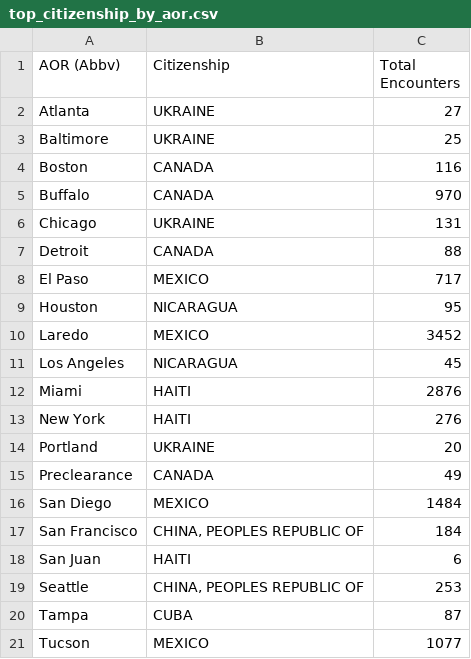
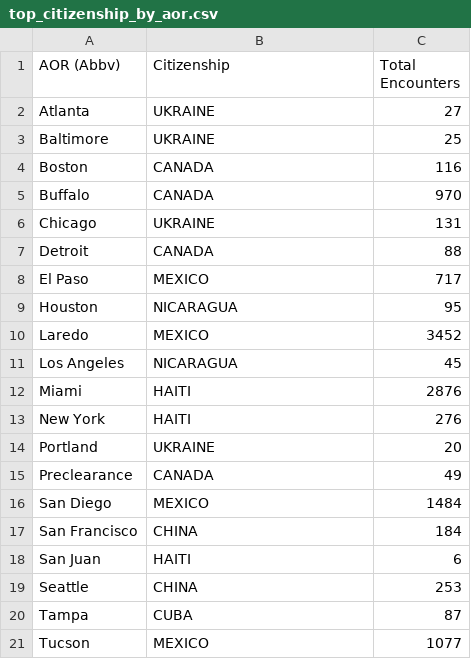
Before and after one commit to daisyzhang2024/DATA227-HW6, a CSV file: top_citizenship_by_aor.csv, drawn as a sheet.

```diff
--- a/top_citizenship_by_aor.csv
+++ b/top_citizenship_by_aor.csv
@@ -16,5 +16,5 @@ Preclearance,CANADA,49
 San Diego,MEXICO,1484
-San Francisco,"CHINA, PEOPLES REPUBLIC OF",184
+San Francisco,CHINA,184
 San Juan,HAITI,6
-Seattle,"CHINA, PEOPLES REPUBLIC OF",253
+Seattle,CHINA,253
 Tampa,CUBA,87
```
Also changed, not shown: 3 other files.
